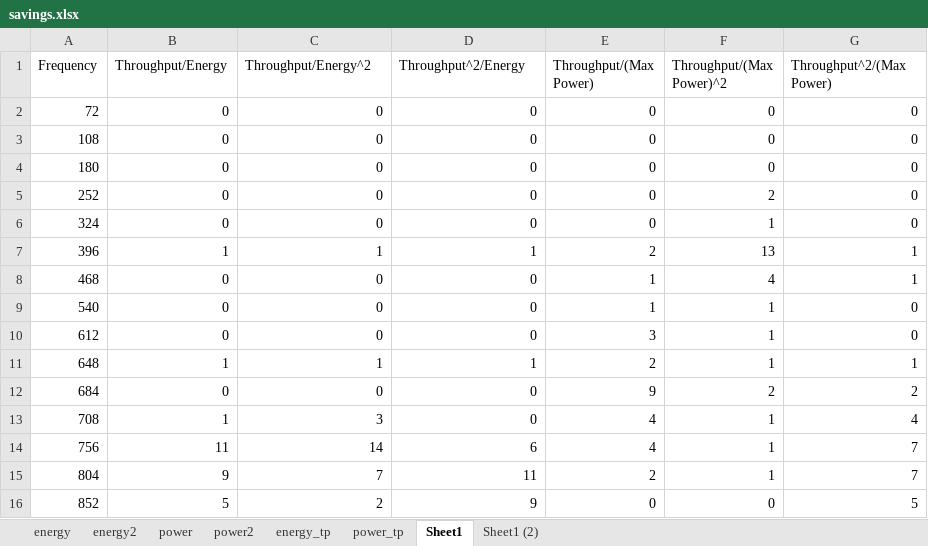
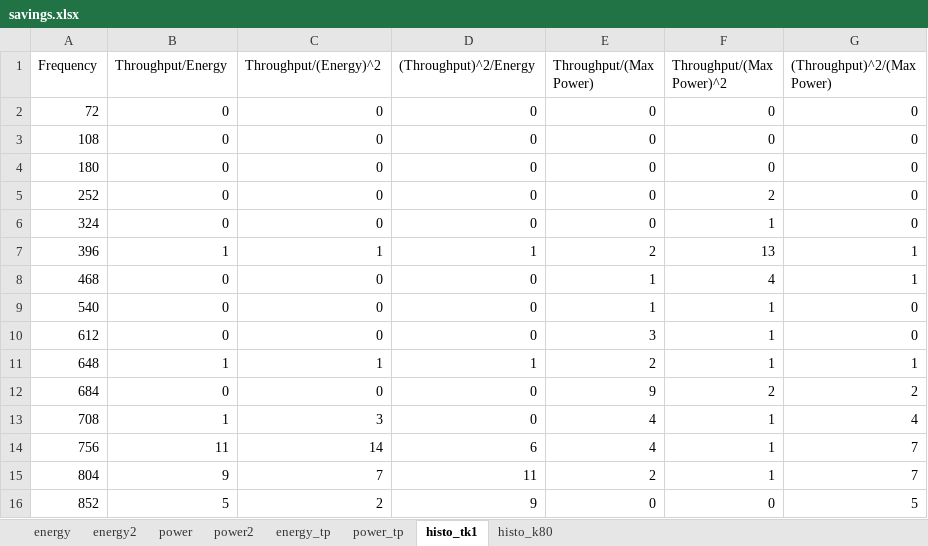
Before and after one commit to hsundar/sort, an Excel workbook: ipdps16/data/savings.xlsx, sheet histo_tk1, drawn as a sheet; values as stored, in another font and other column widths than the file's, no borders; charts and pictures not drawn; the diff names each change by its address in the sheet, - before the commit and + after, or states it on an @@ line.

Commit message:
Histogram figures

```diff
--- a/ipdps16/data/savings.xlsx (sheet histo_tk1)
+++ b/ipdps16/data/savings.xlsx (sheet histo_tk1)
-sheet tab: Sheet1
+sheet tab: histo_tk1
-sheet tab: Sheet1 (2)
+sheet tab: histo_k80
-C1: Throughput/Energy^2
+C1: Throughput/(Energy)^2
-D1: Throughput^2/Energy
+D1: (Throughput)^2/Energy
-G1: Throughput^2/(Max Power)
+G1: (Throughput)^2/(Max Power)
```
Also changed, not shown: charts or pictures, 3 other files.
